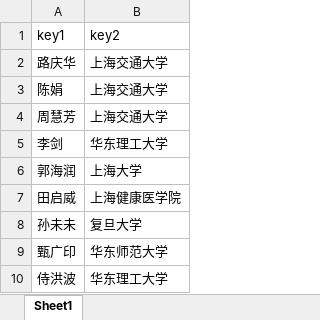
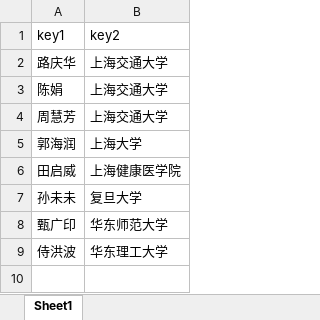
Before and after one commit to ymdhmssss/googleMaiParser, an Excel workbook: 导入模板.xlsx, sheet Sheet1, drawn as a sheet; values as stored, in another font and other column widths than the file's, no borders; the diff names each change by its address in the sheet, - before the commit and + after, or states it on an @@ line.

Commit message:
Update 导入模板.xlsx

```diff
--- a/导入模板.xlsx (sheet Sheet1)
+++ b/导入模板.xlsx (sheet Sheet1)
-row 5: 李剑 | 华东理工大学
```
